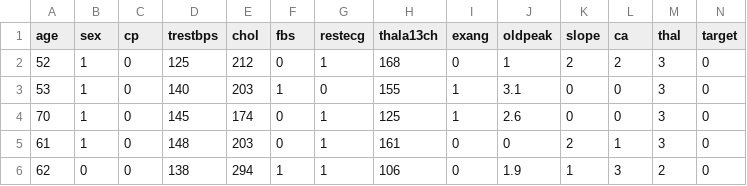
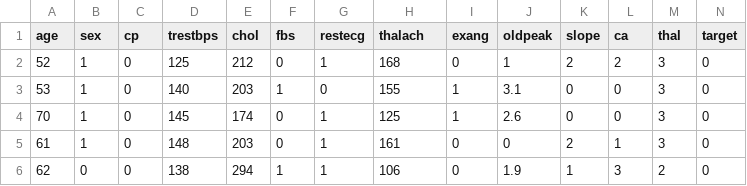
Before and after one commit to AGP-INFOTECH/heart-disease-prediction-app, a CSV file: backend/heart.csv, drawn as a sheet; only a part is shown.

```diff
--- a/backend/heart.csv
+++ b/backend/heart.csv
@@ -1,2 +1,2 @@
-age,sex,cp,trestbps,chol,fbs,restecg,thala13ch,exang,oldpeak,slope,ca,thal,target
+age,sex,cp,trestbps,chol,fbs,restecg,thalach,exang,oldpeak,slope,ca,thal,target
 52,1,0,125,212,0,1,168,0,1,2,2,3,0
```
Also changed, not shown: 11 other files.
